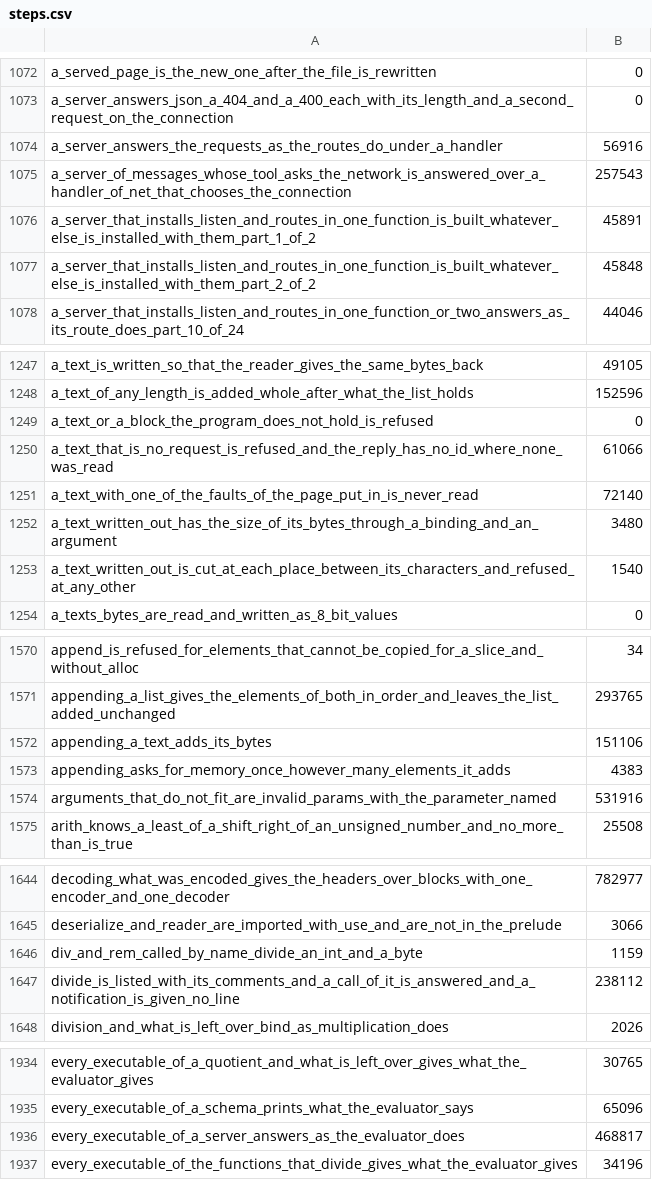
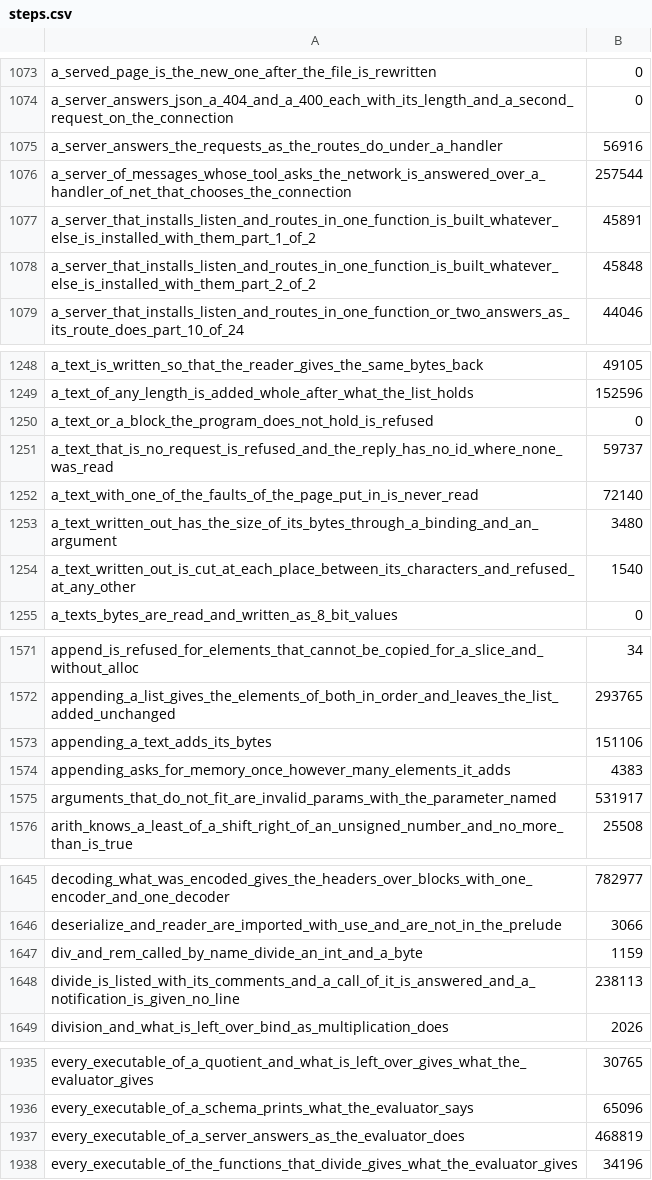
Before and after one commit to smith-ai-lab/smith-lang, a CSV file: steps.csv, drawn as a sheet; only a part is shown, gaps mark what is left out; the diff covers the shown part only.

```diff
--- a/steps.csv
+++ b/steps.csv
@@ -1074,3 +1075,3 @@ a_server_answers_json_a_404_and_a_400_each_with_its_length_and_a_second_request_
 a_server_answers_the_requests_as_the_routes_do_under_a_handler,56916
-a_server_of_messages_whose_tool_asks_the_network_is_answered_over_a_handler_of_net_that_chooses_the_connection,257543
+a_server_of_messages_whose_tool_asks_the_network_is_answered_over_a_handler_of_net_that_chooses_the_connection,257544
 a_server_that_installs_listen_and_routes_in_one_function_is_built_whatever_else_is_installed_with_them_part_1_of_2,45891
@@ -1249,3 +1250,3 @@ a_text_of_any_length_is_added_whole_after_what_the_list_holds,152596
 a_text_or_a_block_the_program_does_not_hold_is_refused,0
-a_text_that_is_no_request_is_refused_and_the_reply_has_no_id_where_none_was_read,61066
+a_text_that_is_no_request_is_refused_and_the_reply_has_no_id_where_none_was_read,59737
 a_text_with_one_of_the_faults_of_the_page_put_in_is_never_read,72140
@@ -1573,3 +1574,3 @@ appending_a_text_adds_its_bytes,151106
 appending_asks_for_memory_once_however_many_elements_it_adds,4383
-arguments_that_do_not_fit_are_invalid_params_with_the_parameter_named,531916
+arguments_that_do_not_fit_are_invalid_params_with_the_parameter_named,531917
 arith_knows_a_least_of_a_shift_right_of_an_unsigned_number_and_no_more_than_is_true,25508
@@ -1646,3 +1647,3 @@ deserialize_and_reader_are_imported_with_use_and_are_not_in_the_prelude,3066
 div_and_rem_called_by_name_divide_an_int_and_a_byte,1159
-divide_is_listed_with_its_comments_and_a_call_of_it_is_answered_and_a_notification_is_given_no_line,238112
+divide_is_listed_with_its_comments_and_a_call_of_it_is_answered_and_a_notification_is_given_no_line,238113
 division_and_what_is_left_over_bind_as_multiplication_does,2026
@@ -1935,3 +1936,3 @@ every_executable_of_a_quotient_and_what_is_left_over_gives_what_the_evaluator_gi
 every_executable_of_a_schema_prints_what_the_evaluator_says,65096
-every_executable_of_a_server_answers_as_the_evaluator_does,468817
+every_executable_of_a_server_answers_as_the_evaluator_does,468819
 every_executable_of_the_functions_that_divide_gives_what_the_evaluator_gives,34196
```
Also changed, not shown: 1 added row and 17 edited cells elsewhere in this file, 1 other file.
